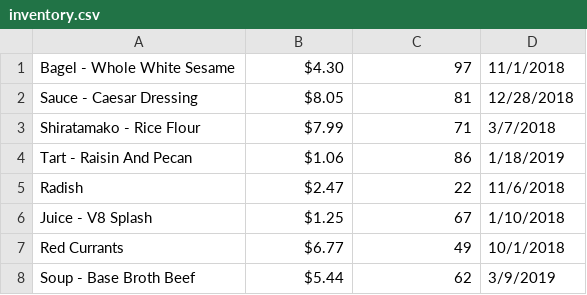
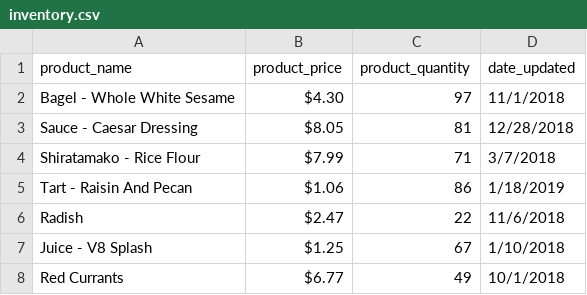
Before and after one commit to rjlanari/SQLAlchemy_Store-Inventory, a CSV file: inventory.csv, drawn as a sheet; only a part is shown; the shorter side is filled out with more unchanged rows.

```diff
--- a/inventory.csv
+++ b/inventory.csv
@@ -1 +1,2 @@
+product_name,product_price,product_quantity,date_updated
 Bagel - Whole White Sesame,$4.30,97,11/1/2018
```
Also changed, not shown: 2 other files.
